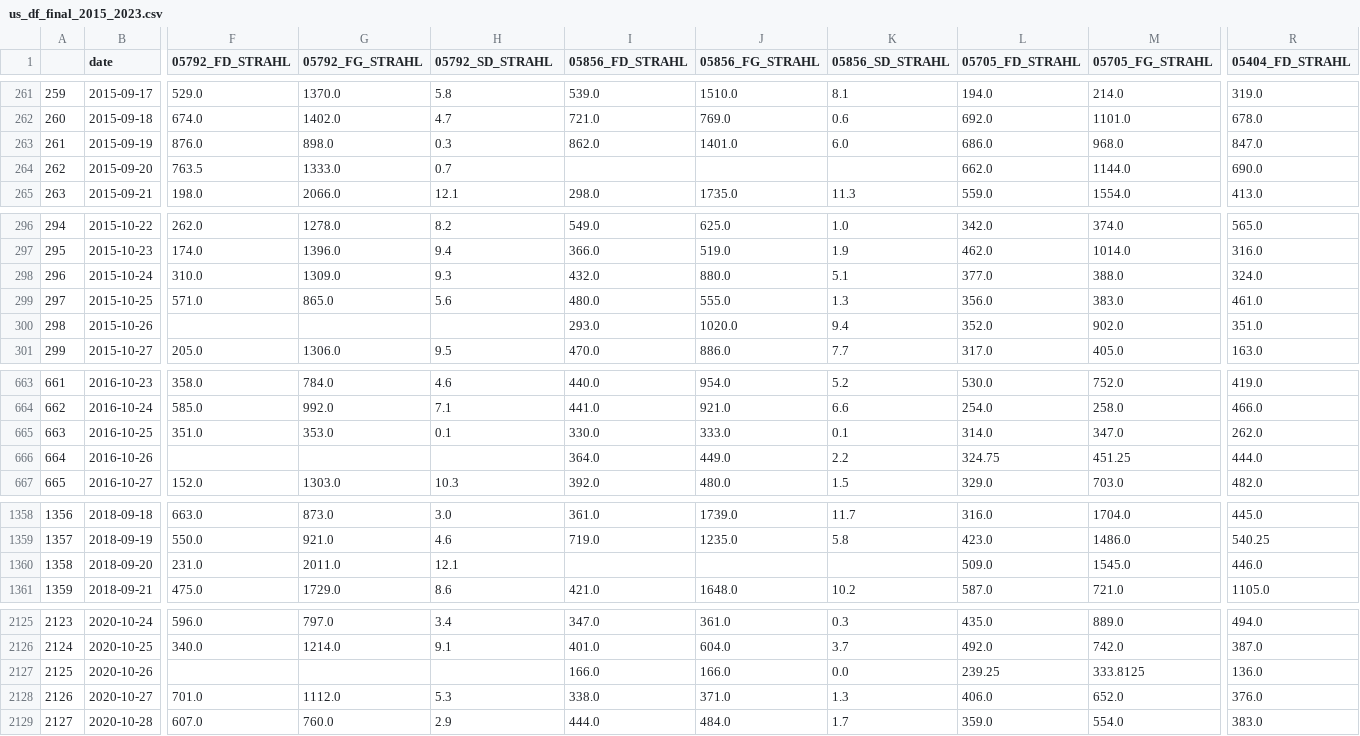
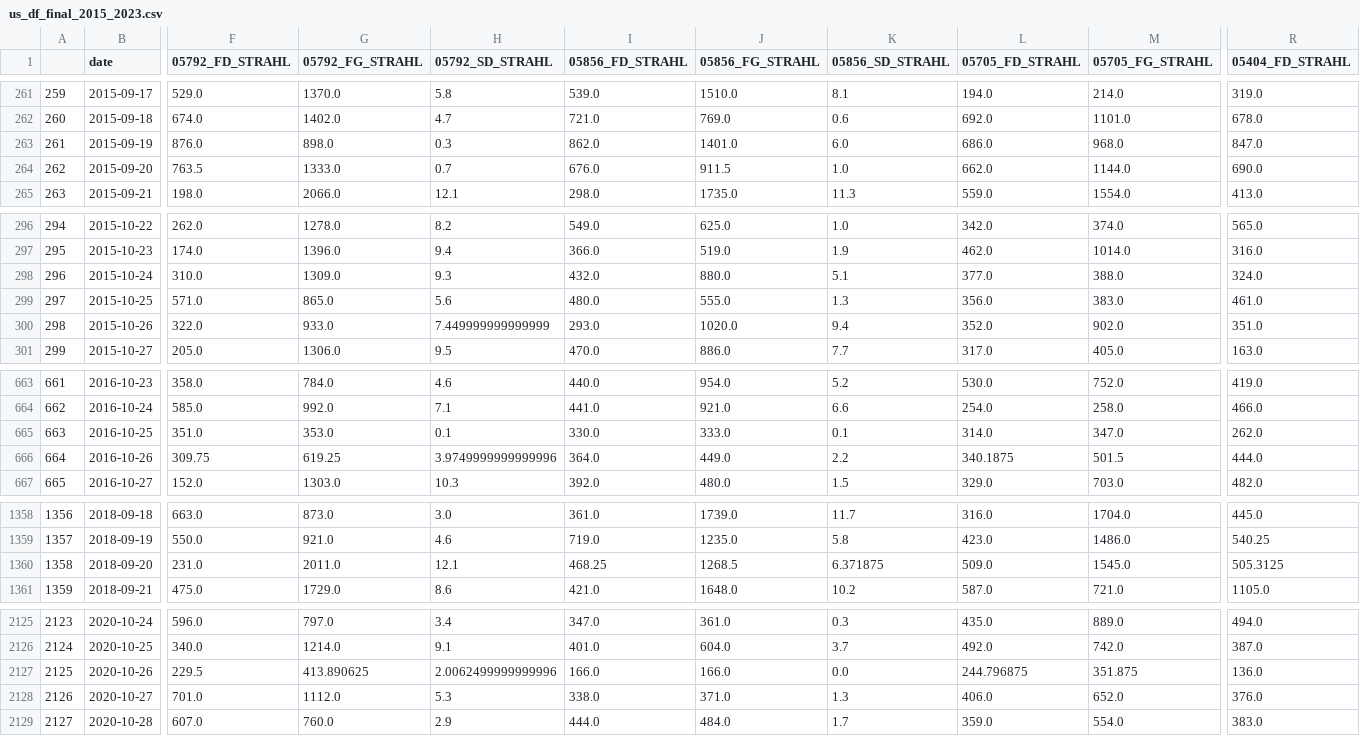
Before and after one commit to raminsdp/Energy_Production_data_repo, a CSV file: us_df_final_2015_2023.csv, drawn as a sheet; only a part is shown, gaps mark what is left out; the diff covers the shown part only; the diff names each change by its address in the sheet, - before the commit and + after, or states it on an @@ line.

Commit message:
removed NaN values

```diff
--- a/us_df_final_2015_2023.csv
+++ b/us_df_final_2015_2023.csv
-I264 (05856_FD_STRAHL): (empty)
+I264 (05856_FD_STRAHL): 676.0
-J264 (05856_FG_STRAHL): (empty)
+J264 (05856_FG_STRAHL): 911.5
-K264 (05856_SD_STRAHL): (empty)
+K264 (05856_SD_STRAHL): 1.0
-F300 (05792_FD_STRAHL): (empty)
+F300 (05792_FD_STRAHL): 322.0
-G300 (05792_FG_STRAHL): (empty)
+G300 (05792_FG_STRAHL): 933.0
-H300 (05792_SD_STRAHL): (empty)
+H300 (05792_SD_STRAHL): 7.449999999999999
-F666 (05792_FD_STRAHL): (empty)
+F666 (05792_FD_STRAHL): 309.75
-G666 (05792_FG_STRAHL): (empty)
+G666 (05792_FG_STRAHL): 619.25
-H666 (05792_SD_STRAHL): (empty)
+H666 (05792_SD_STRAHL): 3.9749999999999996
-L666 (05705_FD_STRAHL): 324.75
+L666 (05705_FD_STRAHL): 340.1875
-M666 (05705_FG_STRAHL): 451.25
+M666 (05705_FG_STRAHL): 501.5
-I1360 (05856_FD_STRAHL): (empty)
+I1360 (05856_FD_STRAHL): 468.25
-J1360 (05856_FG_STRAHL): (empty)
+J1360 (05856_FG_STRAHL): 1268.5
-K1360 (05856_SD_STRAHL): (empty)
+K1360 (05856_SD_STRAHL): 6.371875
-R1360 (05404_FD_STRAHL): 446.0
+R1360 (05404_FD_STRAHL): 505.3125
-F2127 (05792_FD_STRAHL): (empty)
+F2127 (05792_FD_STRAHL): 229.5
-G2127 (05792_FG_STRAHL): (empty)
+G2127 (05792_FG_STRAHL): 413.890625
-H2127 (05792_SD_STRAHL): (empty)
+H2127 (05792_SD_STRAHL): 2.0062499999999996
-L2127 (05705_FD_STRAHL): 239.25
+L2127 (05705_FD_STRAHL): 244.796875
-M2127 (05705_FG_STRAHL): 333.8125
+M2127 (05705_FG_STRAHL): 351.875
```
Also changed, not shown: 39 edited cells elsewhere in this file.
